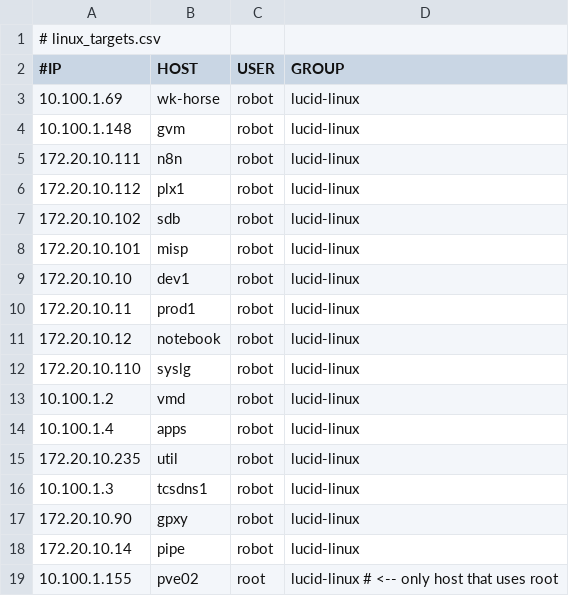
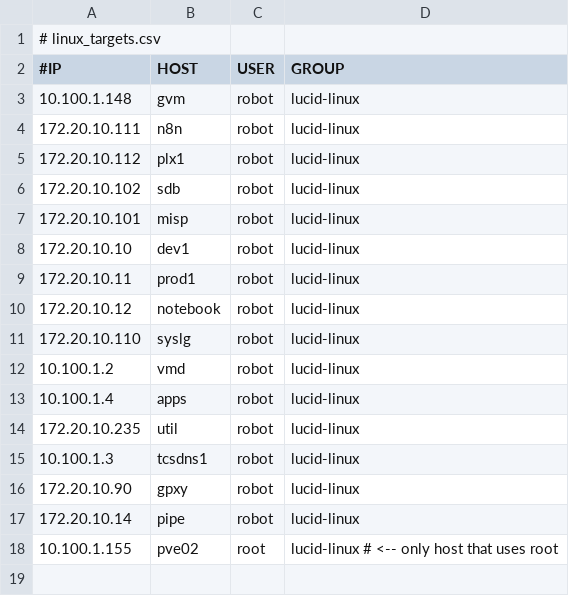
Before and after one commit to cyberhongo/wazuh-agent-rollout, a CSV file: csv/linux_targets.csv, drawn as a sheet.

Commit message:
Updated csv/* linux_targets.csv

```diff
--- a/csv/linux_targets.csv
+++ b/csv/linux_targets.csv
@@ -2,3 +2,2 @@
 #IP,HOST,USER,GROUP
-10.100.1.69,wk-horse,robot,lucid-linux
 10.100.1.148,gvm,robot,lucid-linux
```
